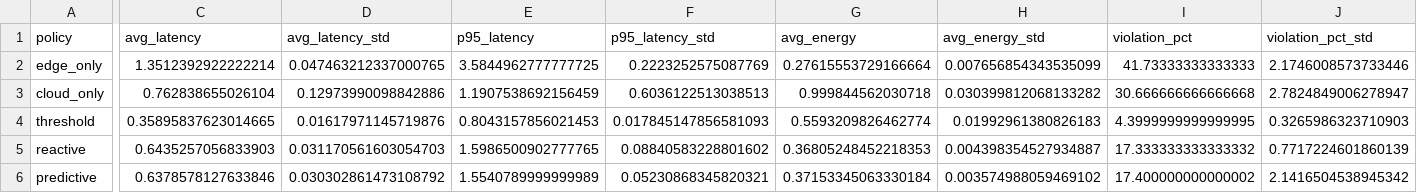
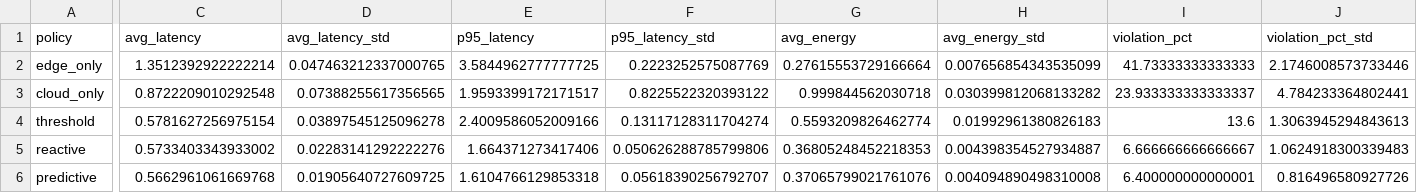
Before and after one commit to arpitap10/smart-edgeoffload, a CSV file: experiments/summary_results.csv, drawn as a sheet; only a part is shown, gaps mark what is left out; the diff covers the shown part only; the diff names each change by its address in the sheet, - before the commit and + after, or states it on an @@ line.

```diff
--- a/experiments/summary_results.csv
+++ b/experiments/summary_results.csv
-C3 (avg_latency): 0.762838655026104
+C3 (avg_latency): 0.8722209010292548
-D3 (avg_latency_std): 0.12973990098842886
+D3 (avg_latency_std): 0.07388255617356565
-E3 (p95_latency): 1.1907538692156459
+E3 (p95_latency): 1.9593399172171517
-F3 (p95_latency_std): 0.6036122513038513
+F3 (p95_latency_std): 0.8225522320393122
-I3 (violation_pct): 30.666666666666668
+I3 (violation_pct): 23.933333333333337
-J3 (violation_pct_std): 2.7824849006278947
+J3 (violation_pct_std): 4.784233364802441
-C4 (avg_latency): 0.35895837623014665
+C4 (avg_latency): 0.5781627256975154
-D4 (avg_latency_std): 0.01617971145719876
+D4 (avg_latency_std): 0.03897545125096278
-E4 (p95_latency): 0.8043157856021453
+E4 (p95_latency): 2.4009586052009166
-F4 (p95_latency_std): 0.017845147856581093
+F4 (p95_latency_std): 0.13117128311704274
-I4 (violation_pct): 4.3999999999999995
+I4 (violation_pct): 13.6
-J4 (violation_pct_std): 0.3265986323710903
+J4 (violation_pct_std): 1.3063945294843613
-C5 (avg_latency): 0.6435257056833903
+C5 (avg_latency): 0.5733403343933002
-D5 (avg_latency_std): 0.031170561603054703
+D5 (avg_latency_std): 0.02283141292222276
-E5 (p95_latency): 1.5986500902777765
+E5 (p95_latency): 1.664371273417406
-F5 (p95_latency_std): 0.08840583228801602
+F5 (p95_latency_std): 0.050626288785799806
-I5 (violation_pct): 17.333333333333332
+I5 (violation_pct): 6.666666666666667
-J5 (violation_pct_std): 0.7717224601860139
+J5 (violation_pct_std): 1.0624918300339483
-C6 (avg_latency): 0.6378578127633846
+C6 (avg_latency): 0.5662961061669768
-D6 (avg_latency_std): 0.030302861473108792
+D6 (avg_latency_std): 0.01905640727609725
-E6 (p95_latency): 1.5540789999999989
+E6 (p95_latency): 1.6104766129853318
-F6 (p95_latency_std): 0.05230868345820321
+F6 (p95_latency_std): 0.05618390256792707
-G6 (avg_energy): 0.37153345063330184
+G6 (avg_energy): 0.37065799021761076
-H6 (avg_energy_std): 0.003574988059469102
+H6 (avg_energy_std): 0.004094890498310008
-I6 (violation_pct): 17.400000000000002
+I6 (violation_pct): 6.400000000000001
-J6 (violation_pct_std): 2.1416504538945342
+J6 (violation_pct_std): 0.816496580927726
```
Also changed, not shown: 14 edited cells elsewhere in this file, experiments/per_seed_results.csv, 14 other files.
